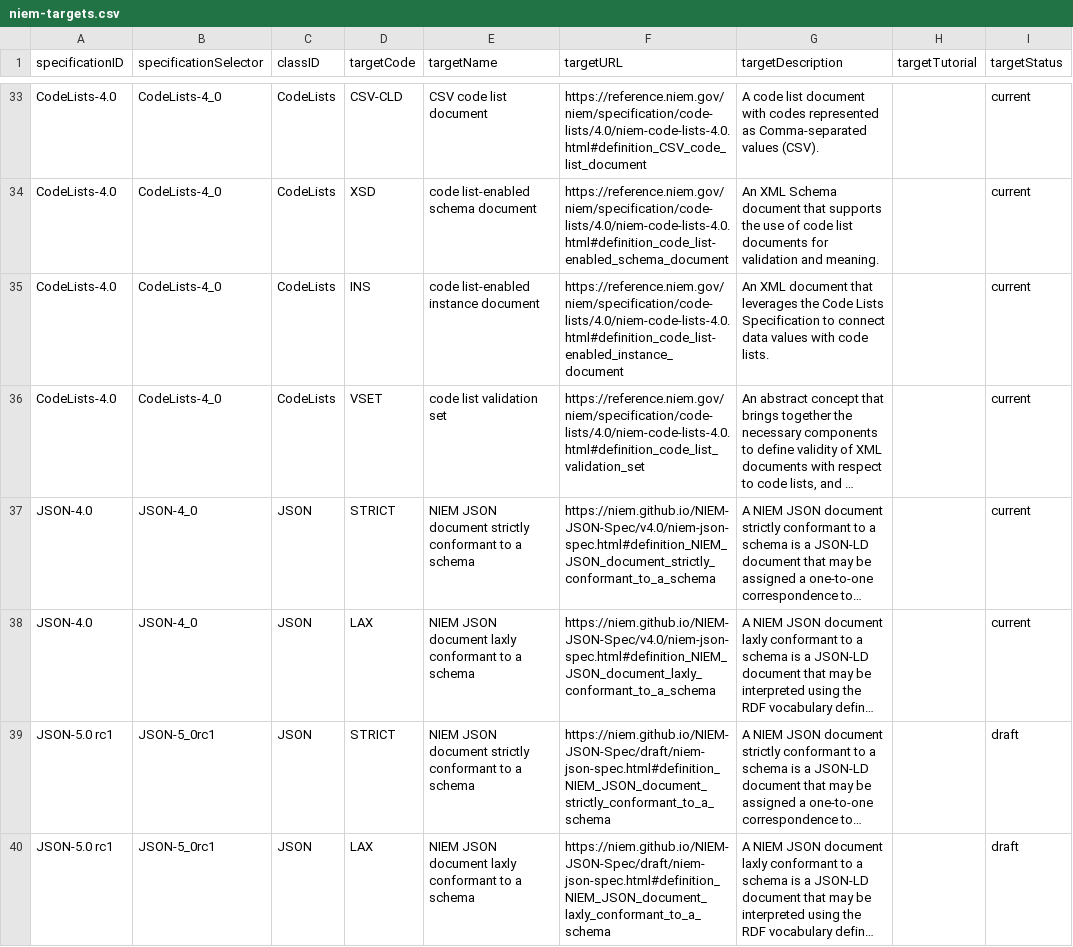
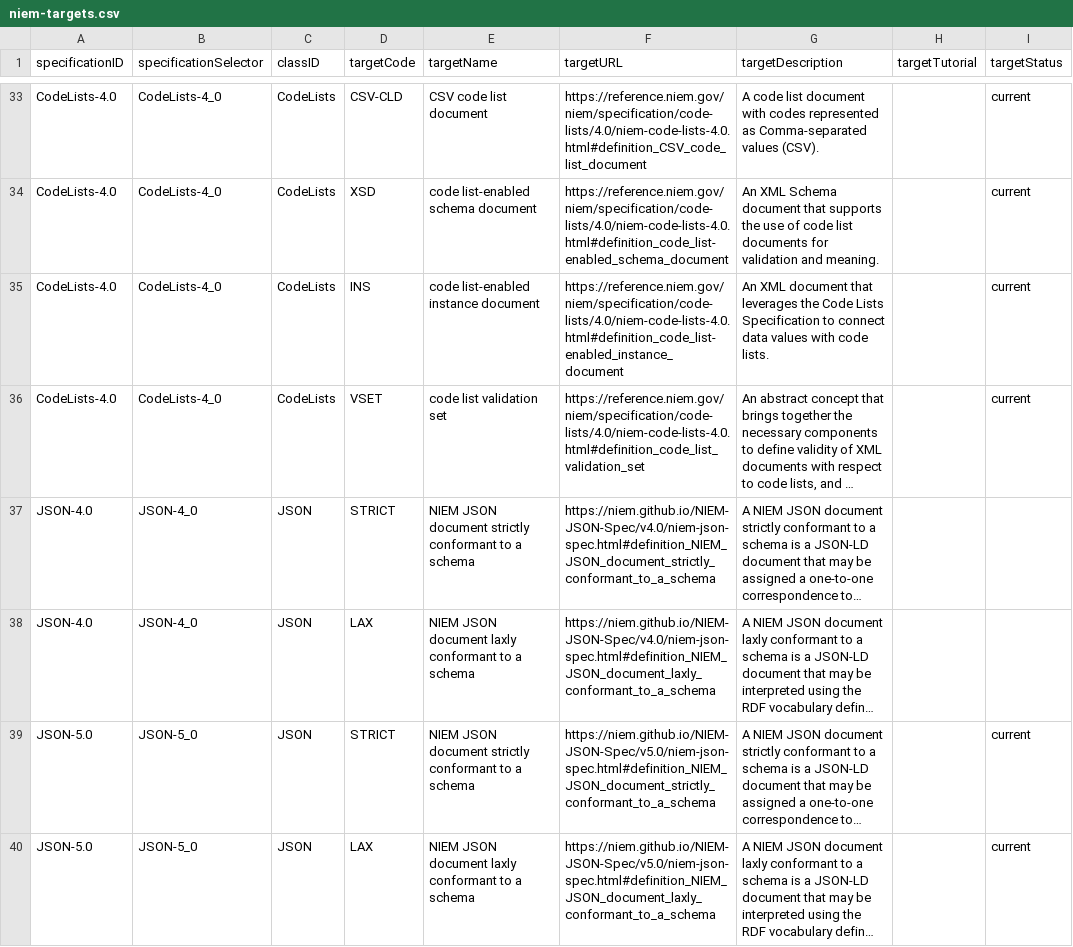
Before and after one commit to cdmgtri/niem-specification-utils-js, a CSV file: output/csv/niem-targets.csv, drawn as a sheet; only a part is shown, gaps mark what is left out; long unchanged cells end in …; the diff names each change by its address in the sheet, - before the commit and + after, or states it on an @@ line.

```diff
--- a/output/csv/niem-targets.csv
+++ b/output/csv/niem-targets.csv
-I37:I38 (targetStatus): current
+I37:I38 (targetStatus): (empty)
-A39:A40 (specificationID): JSON-5.0 rc1
+A39:A40 (specificationID): JSON-5.0
-B39:B40 (specificationSelector): JSON-5_0rc1
+B39:B40 (specificationSelector): JSON-5_0
-F39 (targetURL): https://niem.github.io/NIEM-JSON-Spec/draft/niem-json-spec.html#definition_NIEM_JSON_document_strictly_conformant_to_a_schema
+F39 (targetURL): https://niem.github.io/NIEM-JSON-Spec/v5.0/niem-json-spec.html#definition_NIEM_JSON_document_strictly_conformant_to_a_schema
-I39:I40 (targetStatus): draft
+I39:I40 (targetStatus): current
-F40 (targetURL): https://niem.github.io/NIEM-JSON-Spec/draft/niem-json-spec.html#definition_NIEM_JSON_document_laxly_conformant_to_a_schema
+F40 (targetURL): https://niem.github.io/NIEM-JSON-Spec/v5.0/niem-json-spec.html#definition_NIEM_JSON_document_laxly_conformant_to_a_schema
```
Also changed, not shown: output/csv/json-defs.csv, output/csv/json-rules.csv, 29 other files.
